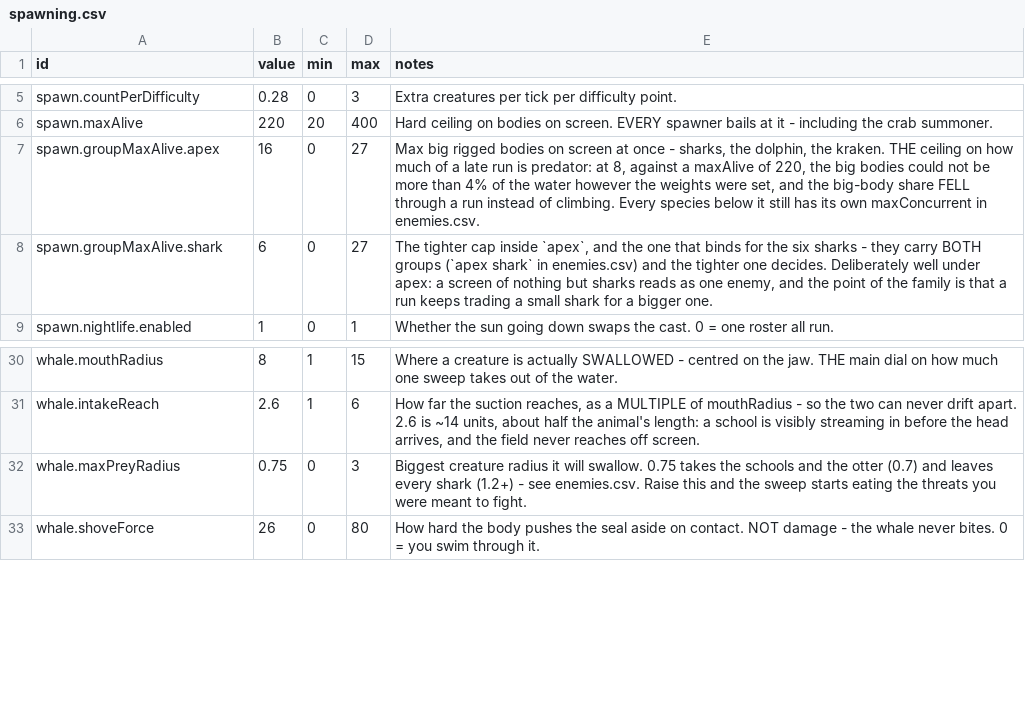
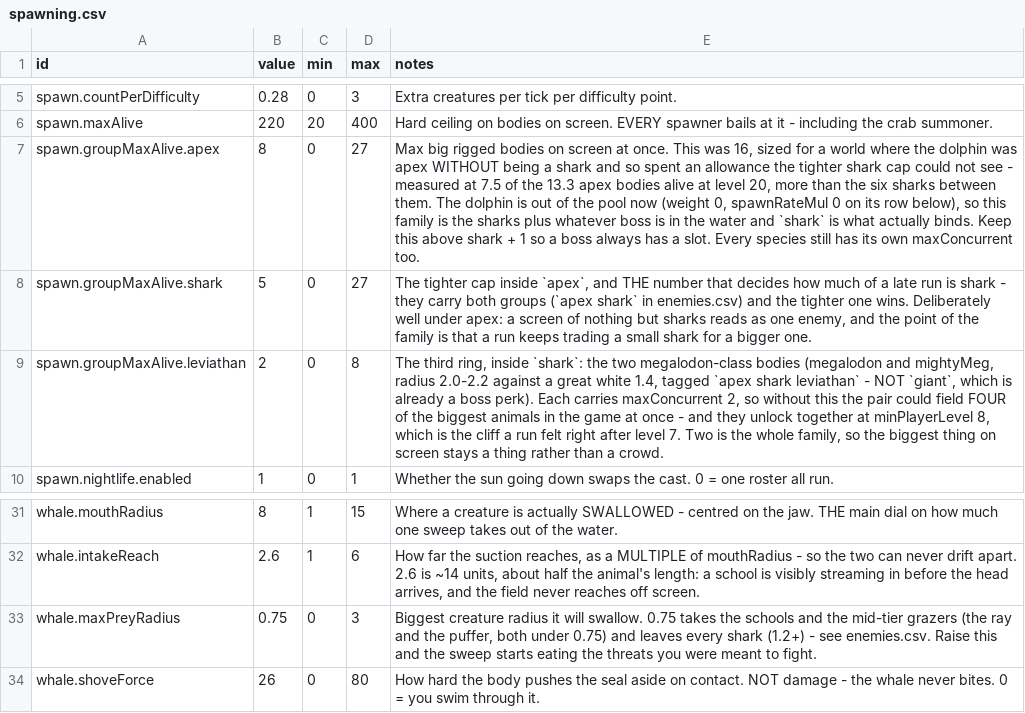
Before and after one commit to ethangoldhammer/seal-survivor, a CSV file: path/src/spawning.csv, drawn as a sheet; only a part is shown, gaps mark what is left out; addresses are those after the commit; the diff names each change by its address in the sheet, - before the commit and + after, or states it on an @@ line.

```diff
--- a/path/src/spawning.csv
+++ b/path/src/spawning.csv
-B7 (value): 16
+B7 (value): 8
-E7 (notes): …screen at once - sharks, the dolphin, the kraken. THE ceiling on how much of a late run is predator: at 8, against a maxAlive of 220, the big bodies could not be more than 4% of the water however the weights were set, and the big-body share FELL through a run instead of climbing. Every species below it still has its own maxConcurrent in enemies.csv.
+E7 (notes): …screen at once. This was 16, sized for a world where the dolphin was apex WITHOUT being a shark and so spent an allowance the tighter shark cap could not see - measured at 7.5 of the 13.3 apex bodies alive at level 20, more than the six sharks between them. The dolphin is out of the pool now (weight 0, spawnRateMul 0 on its row below), so this family is the sharks plus whatever boss is in the water and `shark` is what actually binds. Keep this above shark + 1 so a boss always has a slot. Every species still has its own maxConcurrent too.
-B8 (value): 6
+B8 (value): 5
-E8 (notes): …`apex`, and the one that binds for the six sharks - they carry BOTH groups (`apex shark` in enemies.csv) and the tighter one decides. Deliberately well…
+E8 (notes): …`apex`, and THE number that decides how much of a late run is shark - they carry both groups (`apex shark` in enemies.csv) and the tighter one wins. Deliberately well…
+row 9: spawn.groupMaxAlive.leviathan | 2 | 0 | 8 | The third ring, inside `shark`: the two megalodon-class bodies (megalodon and mightyMeg, radius 2.0-2.2 against a great white 1.4, tagged `apex shark leviathan` - NOT `giant`, which is already a boss perk). Each carries maxConcurrent 2, so without this the pair could field FOUR of the biggest animals in the game at once - and they unlock together at minPlayerLevel 8, which is the cliff a run felt right after level 7. Two is the whole family, so the biggest thing on screen stays a thing rather than a crowd.
-E33 (notes): …and the otter (0.7) and leaves…
+E33 (notes): …and the mid-tier grazers (the ray and the puffer, both under 0.75) and leaves…
```
Also changed, not shown: path/src/assets.csv, path/src/callouts.csv, 43 other files.
